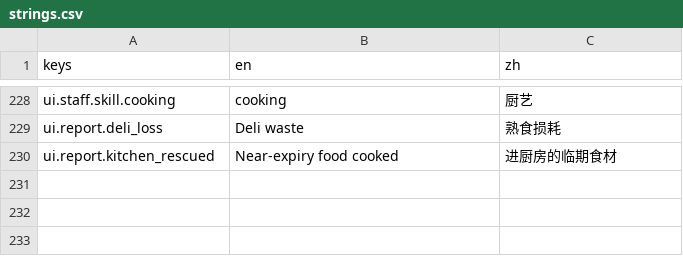
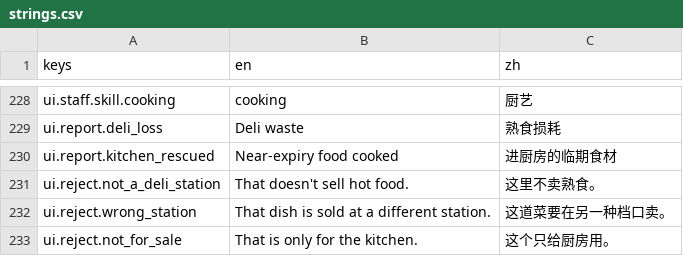
Before and after one commit to jerryliu-playground/chinese-gorcery, a CSV file: game/locale/strings.csv, drawn as a sheet; only a part is shown, gaps mark what is left out.

```diff
--- a/game/locale/strings.csv
+++ b/game/locale/strings.csv
@@ -230 +230,4 @@ ui.report.deli_loss,Deli waste,熟食损耗
 ui.report.kitchen_rescued,Near-expiry food cooked,进厨房的临期食材
+ui.reject.not_a_deli_station,That doesn't sell hot food.,这里不卖熟食。
+ui.reject.wrong_station,That dish is sold at a different station.,这道菜要在另一种档口卖。
+ui.reject.not_for_sale,That is only for the kitchen.,这个只给厨房用。
```
Also changed, not shown: 23 other files.
